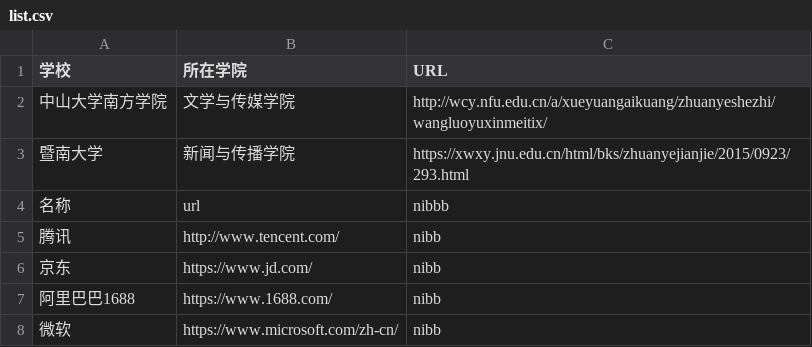
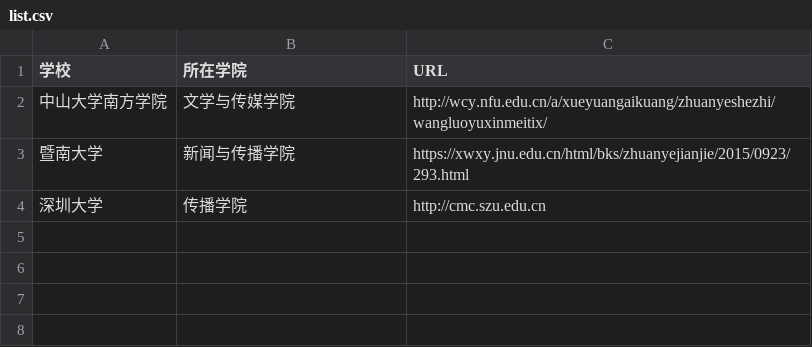
Before and after one commit to huangzx1234/list_newmedia_undergraduate_CN_19, a CSV file: list.csv, drawn as a sheet.

Commit message:
Update list.csv

```diff
--- a/list.csv
+++ b/list.csv
@@ -3,6 +3,2 @@
 暨南大学,新闻与传播学院,https://xwxy.jnu.edu.cn/html/bks/zhuanyejianjie/2015/0923/293.html
-名称, url,nibbb
-腾讯, http://www.tencent.com/,nibb
-京东, https://www.jd.com/,nibb
-阿里巴巴1688,https://www.1688.com/,nibb	
-微软, https://www.microsoft.com/zh-cn/,nibb
+深圳大学,传播学院,http://cmc.szu.edu.cn
```
